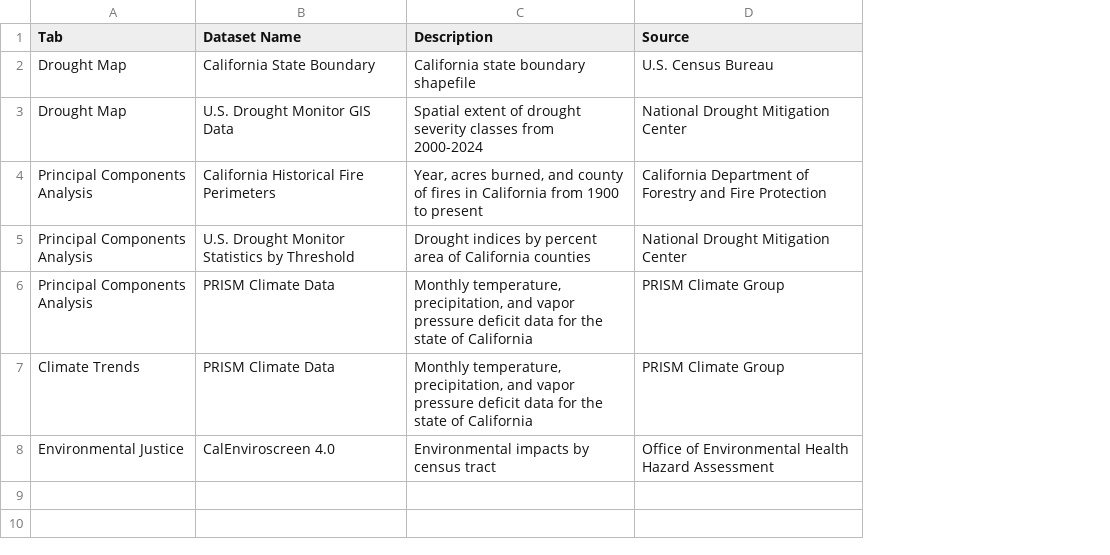
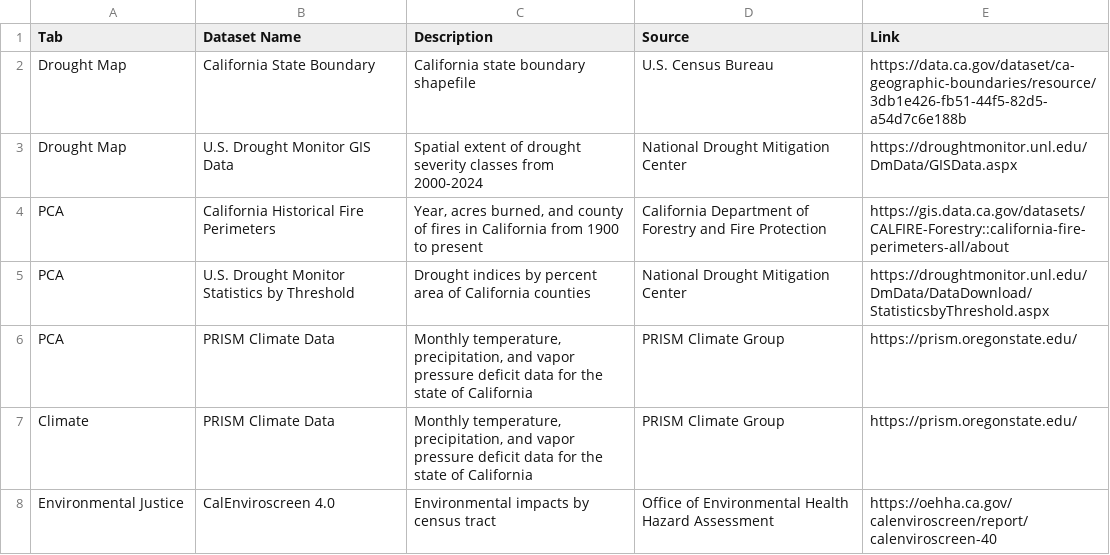
Before and after one commit to slance99/ca_drought_monitor, a CSV file: data/data_citations.csv, drawn as a sheet; the diff names each change by its address in the sheet, - before the commit and + after, or states it on an @@ line.

Commit message:
fixing plot labels, changing data - sam

```diff
--- a/data/data_citations.csv
+++ b/data/data_citations.csv
+column E (Link), rows 2-8: https://data.ca.gov/dataset/ca-geographic-boundaries/resource/3db1e426-fb51-44f5-82d5-a54d7c6e188b | https://droughtmonitor.unl.edu/DmData/GISData.aspx | https://gis.data.ca.gov/datasets/CALFIRE-Forestry::california-fire-perimeters-all/about | https://droughtmonitor.unl.edu/DmData/DataDownload/StatisticsbyThreshold.aspx | https://prism.oregonstate.edu/ | https://prism.oregonstate.edu/ | https://oehha.ca.gov/calenviroscreen/report/calenviroscreen-40
-A4:A6 (Tab): Principal Components Analysis
+A4:A6 (Tab): PCA
-A7 (Tab): Climate Trends
+A7 (Tab): Climate
```
Also changed, not shown: data/joined_drought_data.csv, 3 other files.
